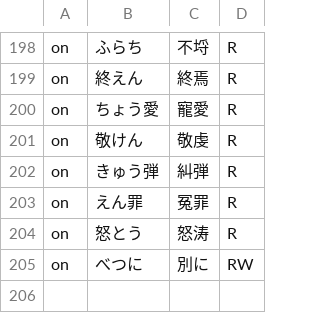
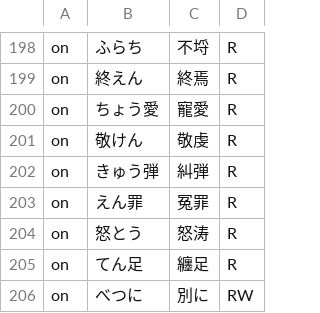
Before and after one commit to Nekomoekissaten-SUB/nekomoe-jp-formatter, a TSV file: 预处理规则.tsv, drawn as a sheet; only a part is shown, gaps mark what is left out; the diff names each change by its address in the sheet, - before the commit and + after, or states it on an @@ line.

Commit message:
add tensoku

```diff
--- a/预处理规则.tsv
+++ b/预处理规则.tsv
+row 205: on | てん足 | 纏足 | R
```
